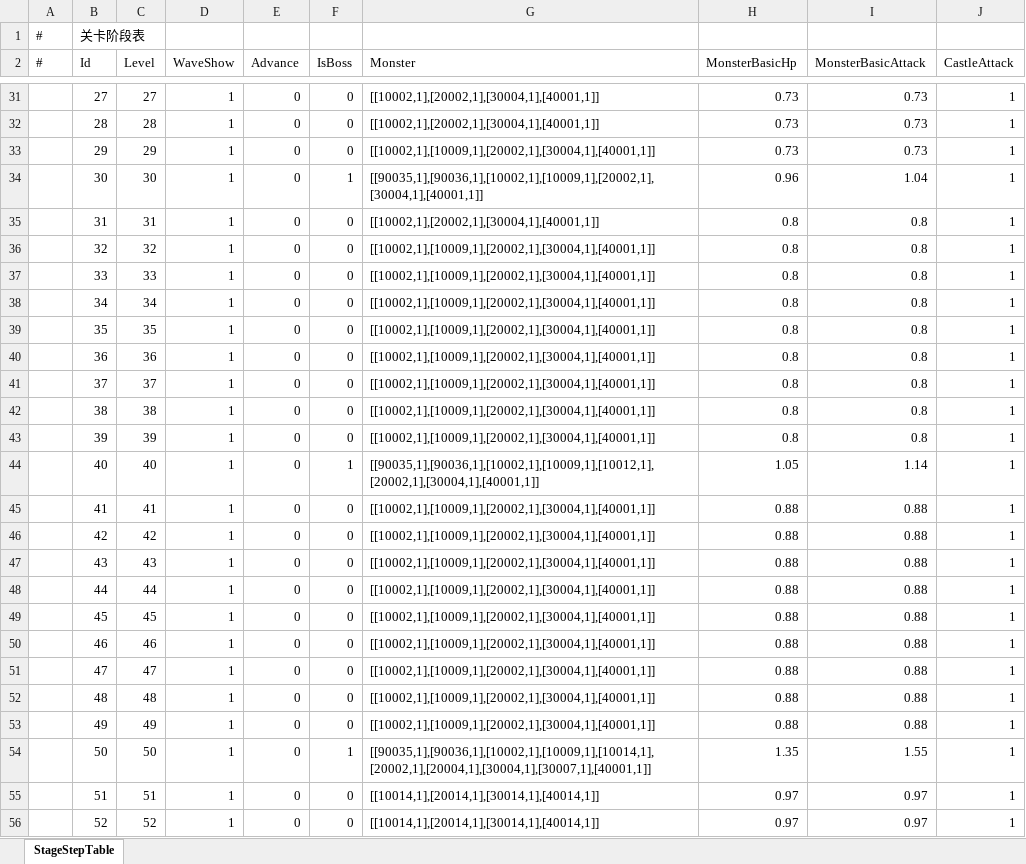
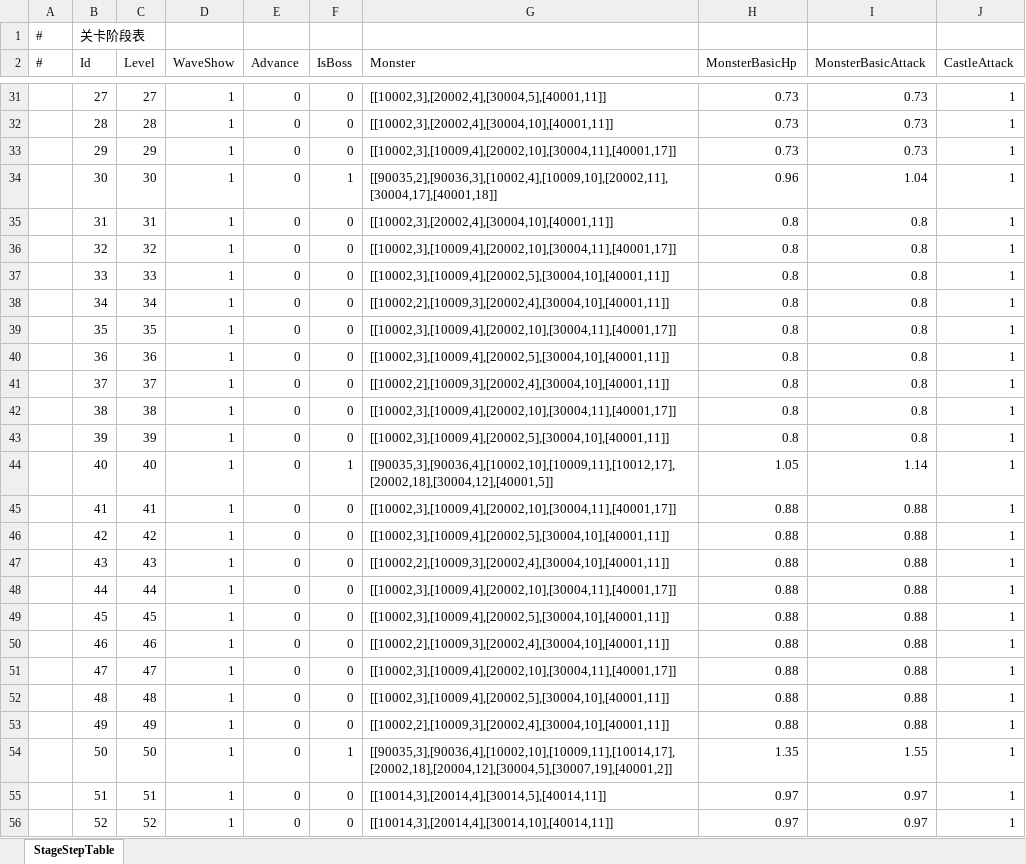
Before and after one commit to ShawnXiaoWork/DevToolBar, an Excel workbook: public/StageStepTable.xlsx, sheet StageStepTable, drawn as a sheet; only a part is shown, gaps mark what is left out; values as stored, in another font and other column widths than the file's, no borders; the diff covers the shown part only; the diff names each change by its address in the sheet, - before the commit and + after, or states it on an @@ line.

```diff
--- a/public/StageStepTable.xlsx (sheet StageStepTable)
+++ b/public/StageStepTable.xlsx (sheet StageStepTable)
-G31 (Monster): [[10002,1],[20002,1],[30004,1],[40001,1]]
+G31 (Monster): [[10002,3],[20002,4],[30004,5],[40001,11]]
-G32 (Monster): [[10002,1],[20002,1],[30004,1],[40001,1]]
+G32 (Monster): [[10002,3],[20002,4],[30004,10],[40001,11]]
-G33 (Monster): [[10002,1],[10009,1],[20002,1],[30004,1],[40001,1]]
+G33 (Monster): [[10002,3],[10009,4],[20002,10],[30004,11],[40001,17]]
-G34 (Monster): [[90035,1],[90036,1],[10002,1],[10009,1],[20002,1],[30004,1],[40001,1]]
+G34 (Monster): [[90035,2],[90036,3],[10002,4],[10009,10],[20002,11],[30004,17],[40001,18]]
-G35 (Monster): [[10002,1],[20002,1],[30004,1],[40001,1]]
+G35 (Monster): [[10002,3],[20002,4],[30004,10],[40001,11]]
-G36 (Monster): [[10002,1],[10009,1],[20002,1],[30004,1],[40001,1]]
+G36 (Monster): [[10002,3],[10009,4],[20002,10],[30004,11],[40001,17]]
-G37 (Monster): [[10002,1],[10009,1],[20002,1],[30004,1],[40001,1]]
+G37 (Monster): [[10002,3],[10009,4],[20002,5],[30004,10],[40001,11]]
-G38 (Monster): [[10002,1],[10009,1],[20002,1],[30004,1],[40001,1]]
+G38 (Monster): [[10002,2],[10009,3],[20002,4],[30004,10],[40001,11]]
-G39 (Monster): [[10002,1],[10009,1],[20002,1],[30004,1],[40001,1]]
+G39 (Monster): [[10002,3],[10009,4],[20002,10],[30004,11],[40001,17]]
-G40 (Monster): [[10002,1],[10009,1],[20002,1],[30004,1],[40001,1]]
+G40 (Monster): [[10002,3],[10009,4],[20002,5],[30004,10],[40001,11]]
-G41 (Monster): [[10002,1],[10009,1],[20002,1],[30004,1],[40001,1]]
+G41 (Monster): [[10002,2],[10009,3],[20002,4],[30004,10],[40001,11]]
-G42 (Monster): [[10002,1],[10009,1],[20002,1],[30004,1],[40001,1]]
+G42 (Monster): [[10002,3],[10009,4],[20002,10],[30004,11],[40001,17]]
-G43 (Monster): [[10002,1],[10009,1],[20002,1],[30004,1],[40001,1]]
+G43 (Monster): [[10002,3],[10009,4],[20002,5],[30004,10],[40001,11]]
-G44 (Monster): [[90035,1],[90036,1],[10002,1],[10009,1],[10012,1],[20002,1],[30004,1],[40001,1]]
+G44 (Monster): [[90035,3],[90036,4],[10002,10],[10009,11],[10012,17],[20002,18],[30004,12],[40001,5]]
-G45 (Monster): [[10002,1],[10009,1],[20002,1],[30004,1],[40001,1]]
+G45 (Monster): [[10002,3],[10009,4],[20002,10],[30004,11],[40001,17]]
-G46 (Monster): [[10002,1],[10009,1],[20002,1],[30004,1],[40001,1]]
+G46 (Monster): [[10002,3],[10009,4],[20002,5],[30004,10],[40001,11]]
-G47 (Monster): [[10002,1],[10009,1],[20002,1],[30004,1],[40001,1]]
+G47 (Monster): [[10002,2],[10009,3],[20002,4],[30004,10],[40001,11]]
-G48 (Monster): [[10002,1],[10009,1],[20002,1],[30004,1],[40001,1]]
+G48 (Monster): [[10002,3],[10009,4],[20002,10],[30004,11],[40001,17]]
-G49 (Monster): [[10002,1],[10009,1],[20002,1],[30004,1],[40001,1]]
+G49 (Monster): [[10002,3],[10009,4],[20002,5],[30004,10],[40001,11]]
-G50 (Monster): [[10002,1],[10009,1],[20002,1],[30004,1],[40001,1]]
+G50 (Monster): [[10002,2],[10009,3],[20002,4],[30004,10],[40001,11]]
-G51 (Monster): [[10002,1],[10009,1],[20002,1],[30004,1],[40001,1]]
+G51 (Monster): [[10002,3],[10009,4],[20002,10],[30004,11],[40001,17]]
-G52 (Monster): [[10002,1],[10009,1],[20002,1],[30004,1],[40001,1]]
+G52 (Monster): [[10002,3],[10009,4],[20002,5],[30004,10],[40001,11]]
-G53 (Monster): [[10002,1],[10009,1],[20002,1],[30004,1],[40001,1]]
+G53 (Monster): [[10002,2],[10009,3],[20002,4],[30004,10],[40001,11]]
-G54 (Monster): [[90035,1],[90036,1],[10002,1],[10009,1],[10014,1],[20002,1],[20004,1],[30004,1],[30007,1],[40001,1]]
+G54 (Monster): [[90035,3],[90036,4],[10002,10],[10009,11],[10014,17],[20002,18],[20004,12],[30004,5],[30007,19],[40001,2]]
-G55 (Monster): [[10014,1],[20014,1],[30014,1],[40014,1]]
+G55 (Monster): [[10014,3],[20014,4],[30014,5],[40014,11]]
-G56 (Monster): [[10014,1],[20014,1],[30014,1],[40014,1]]
+G56 (Monster): [[10014,3],[20014,4],[30014,10],[40014,11]]
```
Also changed, not shown: 174 edited cells elsewhere in this sheet, 2 other files.
